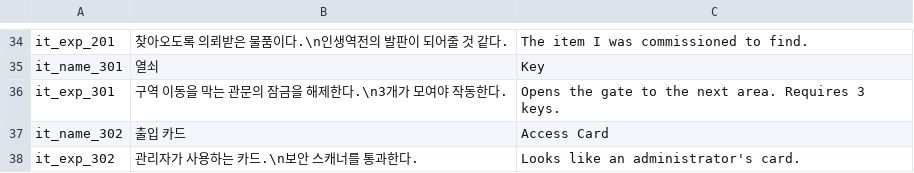
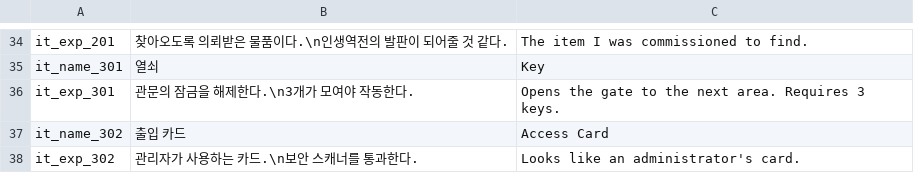
Before and after one commit to Yanghyeonyong/SandAndSwitch, a CSV file: Assets/Resources/Data/StringTable.csv, drawn as a sheet; only a part is shown, gaps mark what is left out; the diff names each change by its address in the sheet, - before the commit and + after, or states it on an @@ line.

Commit message:
[Edit]  stringtable 수정

```diff
--- a/Assets/Resources/Data/StringTable.csv
+++ b/Assets/Resources/Data/StringTable.csv
-B36: 구역 이동을 막는 관문의 잠금을 해제한다.\n3개가 모여야 작동한다.
+B36: 관문의 잠금을 해제한다.\n3개가 모여야 작동한다.
```
